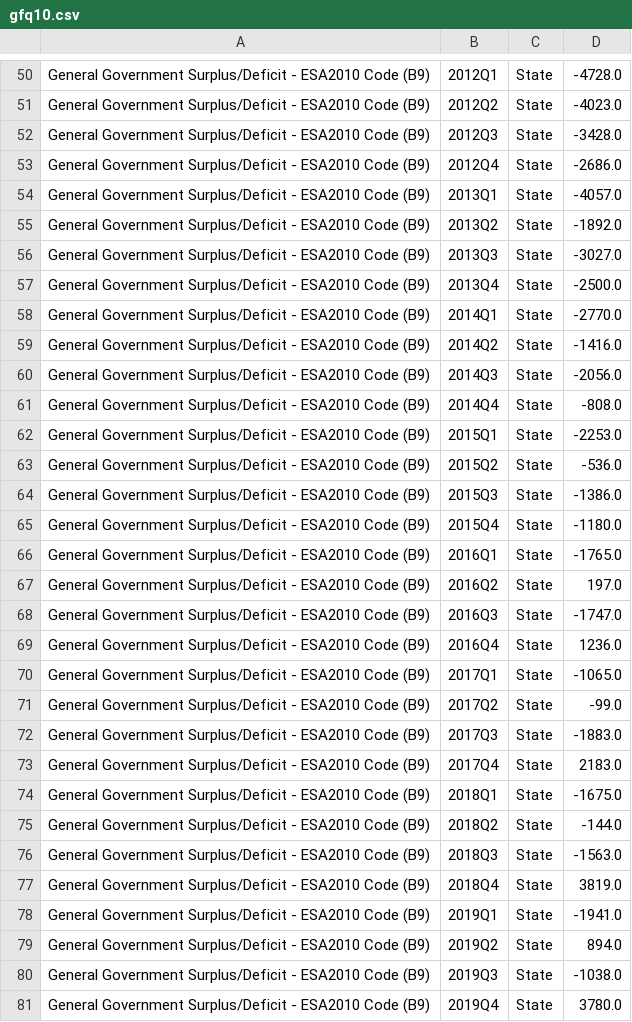
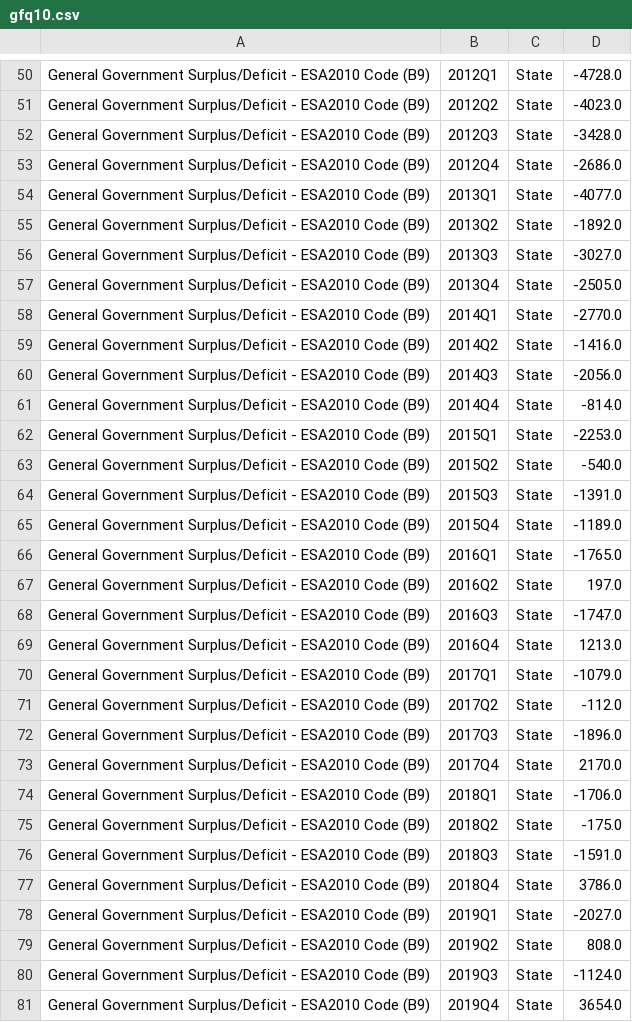
Before and after one commit to flanneryjcso/econ_dash_data, a CSV file: gfq10.csv, drawn as a sheet; only a part is shown, gaps mark what is left out; the diff covers the shown part only.

```diff
--- a/gfq10.csv
+++ b/gfq10.csv
@@ -53,6 +53,6 @@ General Government Surplus/Deficit - ESA2010 Code (B9),2012Q3,State,-3428.0
 General Government Surplus/Deficit - ESA2010 Code (B9),2012Q4,State,-2686.0
-General Government Surplus/Deficit - ESA2010 Code (B9),2013Q1,State,-4057.0
+General Government Surplus/Deficit - ESA2010 Code (B9),2013Q1,State,-4077.0
 General Government Surplus/Deficit - ESA2010 Code (B9),2013Q2,State,-1892.0
 General Government Surplus/Deficit - ESA2010 Code (B9),2013Q3,State,-3027.0
-General Government Surplus/Deficit - ESA2010 Code (B9),2013Q4,State,-2500.0
+General Government Surplus/Deficit - ESA2010 Code (B9),2013Q4,State,-2505.0
 General Government Surplus/Deficit - ESA2010 Code (B9),2014Q1,State,-2770.0
@@ -60,7 +60,7 @@ General Government Surplus/Deficit - ESA2010 Code (B9),2014Q2,State,-1416.0
 General Government Surplus/Deficit - ESA2010 Code (B9),2014Q3,State,-2056.0
-General Government Surplus/Deficit - ESA2010 Code (B9),2014Q4,State,-808.0
+General Government Surplus/Deficit - ESA2010 Code (B9),2014Q4,State,-814.0
 General Government Surplus/Deficit - ESA2010 Code (B9),2015Q1,State,-2253.0
-General Government Surplus/Deficit - ESA2010 Code (B9),2015Q2,State,-536.0
-General Government Surplus/Deficit - ESA2010 Code (B9),2015Q3,State,-1386.0
-General Government Surplus/Deficit - ESA2010 Code (B9),2015Q4,State,-1180.0
+General Government Surplus/Deficit - ESA2010 Code (B9),2015Q2,State,-540.0
+General Government Surplus/Deficit - ESA2010 Code (B9),2015Q3,State,-1391.0
+General Government Surplus/Deficit - ESA2010 Code (B9),2015Q4,State,-1189.0
 General Government Surplus/Deficit - ESA2010 Code (B9),2016Q1,State,-1765.0
@@ -68,14 +68,14 @@ General Government Surplus/Deficit - ESA2010 Code (B9),2016Q2,State,197.0
 General Government Surplus/Deficit - ESA2010 Code (B9),2016Q3,State,-1747.0
-General Government Surplus/Deficit - ESA2010 Code (B9),2016Q4,State,1236.0
-General Government Surplus/Deficit - ESA2010 Code (B9),2017Q1,State,-1065.0
-General Government Surplus/Deficit - ESA2010 Code (B9),2017Q2,State,-99.0
-General Government Surplus/Deficit - ESA2010 Code (B9),2017Q3,State,-1883.0
-General Government Surplus/Deficit - ESA2010 Code (B9),2017Q4,State,2183.0
-General Government Surplus/Deficit - ESA2010 Code (B9),2018Q1,State,-1675.0
-General Government Surplus/Deficit - ESA2010 Code (B9),2018Q2,State,-144.0
-General Government Surplus/Deficit - ESA2010 Code (B9),2018Q3,State,-1563.0
-General Government Surplus/Deficit - ESA2010 Code (B9),2018Q4,State,3819.0
-General Government Surplus/Deficit - ESA2010 Code (B9),2019Q1,State,-1941.0
-General Government Surplus/Deficit - ESA2010 Code (B9),2019Q2,State,894.0
-General Government Surplus/Deficit - ESA2010 Code (B9),2019Q3,State,-1038.0
-General Government Surplus/Deficit - ESA2010 Code (B9),2019Q4,State,3780.0
+General Government Surplus/Deficit - ESA2010 Code (B9),2016Q4,State,1213.0
+General Government Surplus/Deficit - ESA2010 Code (B9),2017Q1,State,-1079.0
+General Government Surplus/Deficit - ESA2010 Code (B9),2017Q2,State,-112.0
+General Government Surplus/Deficit - ESA2010 Code (B9),2017Q3,State,-1896.0
+General Government Surplus/Deficit - ESA2010 Code (B9),2017Q4,State,2170.0
+General Government Surplus/Deficit - ESA2010 Code (B9),2018Q1,State,-1706.0
+General Government Surplus/Deficit - ESA2010 Code (B9),2018Q2,State,-175.0
+General Government Surplus/Deficit - ESA2010 Code (B9),2018Q3,State,-1591.0
+General Government Surplus/Deficit - ESA2010 Code (B9),2018Q4,State,3786.0
+General Government Surplus/Deficit - ESA2010 Code (B9),2019Q1,State,-2027.0
+General Government Surplus/Deficit - ESA2010 Code (B9),2019Q2,State,808.0
+General Government Surplus/Deficit - ESA2010 Code (B9),2019Q3,State,-1124.0
+General Government Surplus/Deficit - ESA2010 Code (B9),2019Q4,State,3654.0
```
Also changed, not shown: 2 added rows and 55 edited cells elsewhere in this file, gfq02.csv, gfq12.csv, 1 other file.
